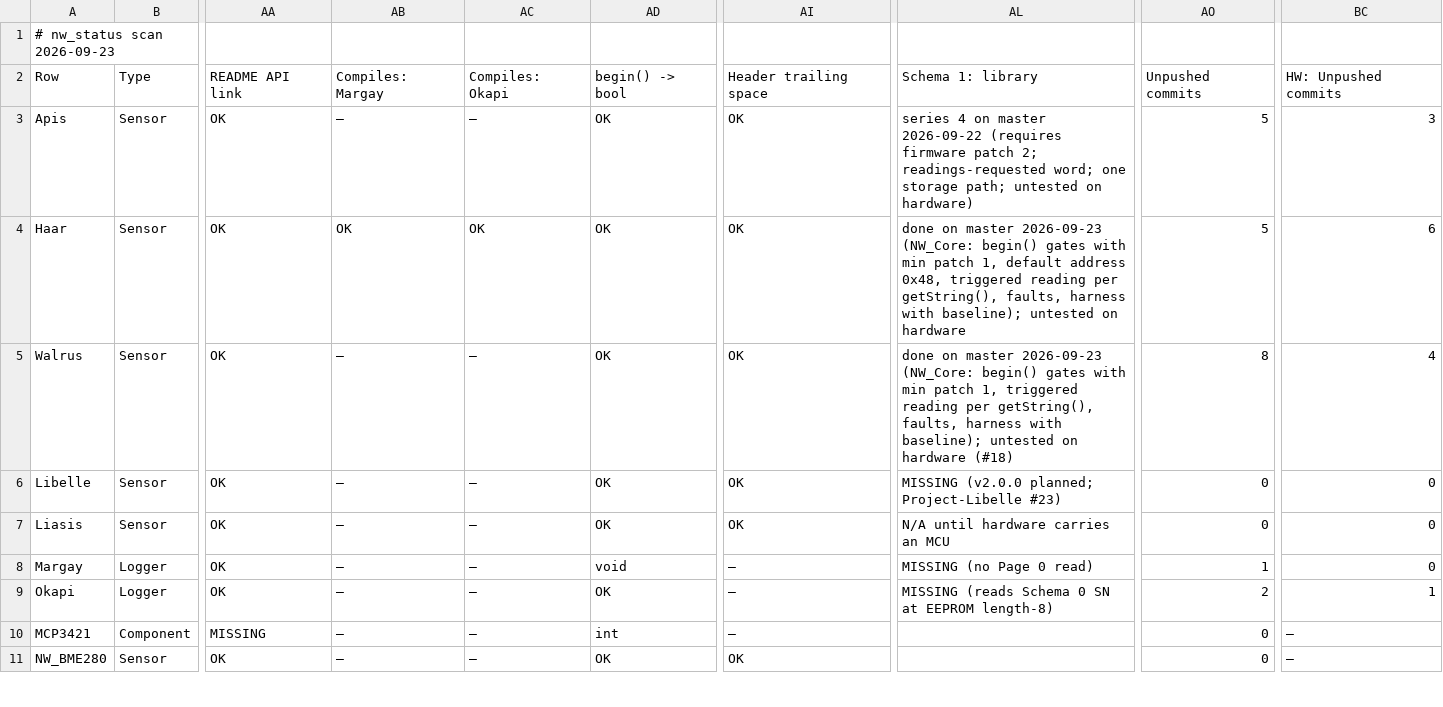
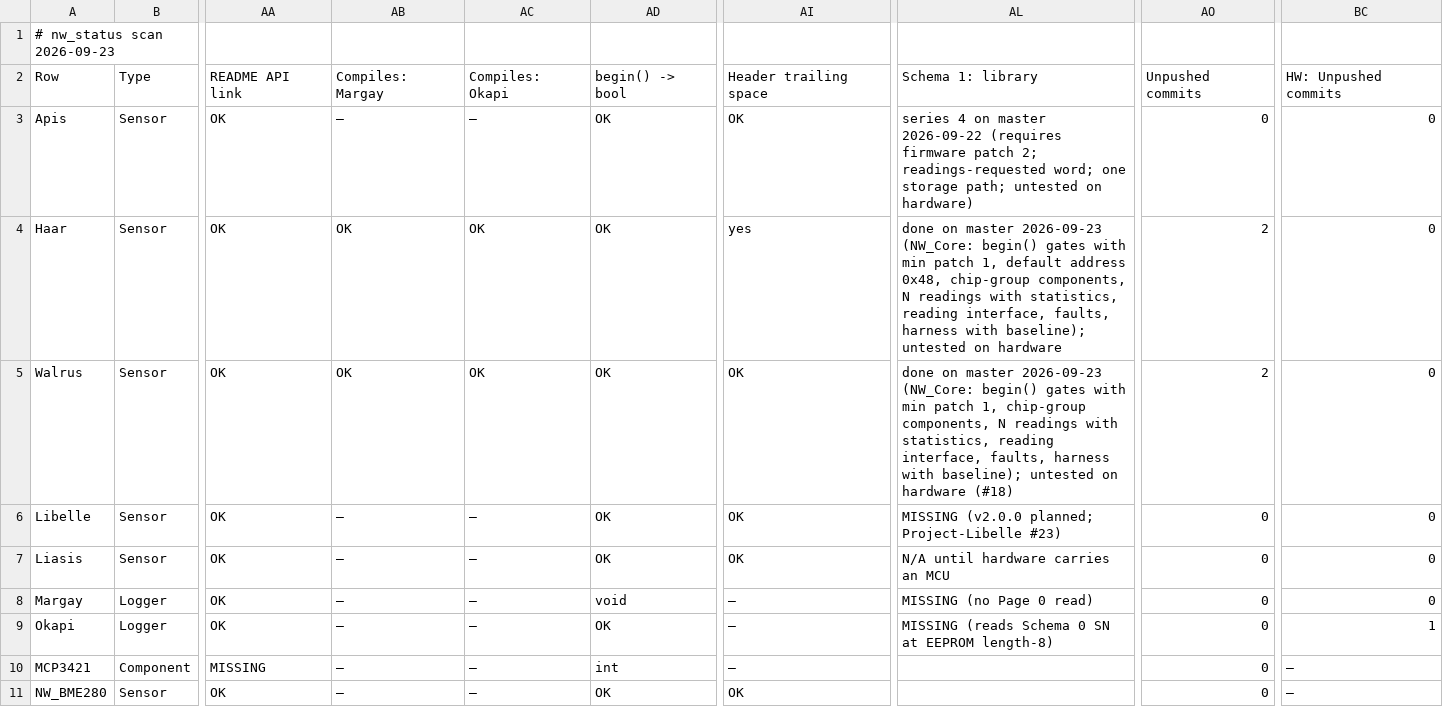
Before and after one commit to NorthernWidget/NW-Status, a CSV file: nw_status_2026-09-23.csv, drawn as a sheet; only a part is shown, gaps mark what is left out; the diff covers the shown part only; the diff names each change by its address in the sheet, - before the commit and + after, or states it on an @@ line.

```diff
--- a/nw_status_2026-09-23.csv
+++ b/nw_status_2026-09-23.csv
-AO3: 5
+AO3: 0
-BC3: 3
+BC3: 0
-AI4: OK
+AI4: yes
-AL4: …address 0x48, triggered reading per getString(), faults, harness…
+AL4: …address 0x48, chip-group components, N readings with statistics, reading interface, faults, harness…
-AO4: 5
+AO4: 2
-BC4: 6
+BC4: 0
-AB5: —
+AB5: OK
-AC5: —
+AC5: OK
-AL5: …patch 1, triggered reading per getString(), faults, harness…
+AL5: …patch 1, chip-group components, N readings with statistics, reading interface, faults, harness…
-AO5: 8
+AO5: 2
-BC5: 4
+BC5: 0
-AO8: 1
+AO8: 0
-AO9: 2
+AO9: 0
```
Also changed, not shown: 5 edited cells elsewhere in this file, nw_status_manual.csv, 1 other file.
